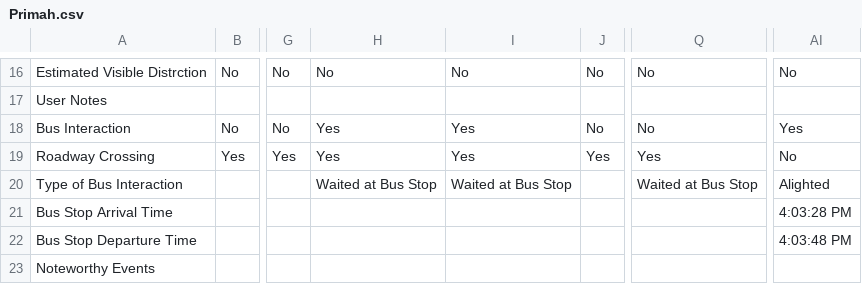
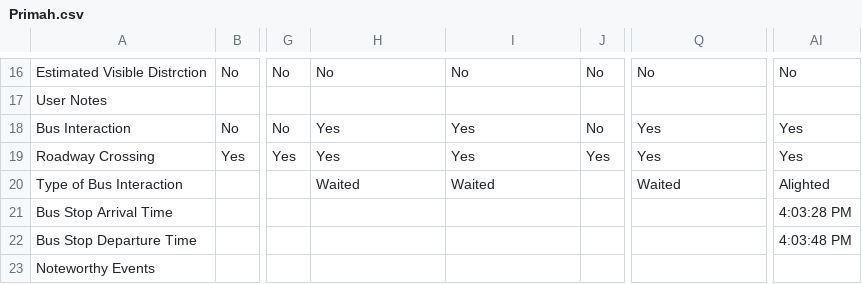
Before and after one commit to linhaohe/trafficSafety, a CSV file: resource/inputData/CentreSt@BeaconSt_V86/Primah.csv, drawn as a sheet; only a part is shown, gaps mark what is left out; the diff names each change by its address in the sheet, - before the commit and + after, or states it on an @@ line.

Commit message:
Update main.py to include compareParameters function for parameter comparison. Modify CSV files for Neva and Northampton to correct crossing data and enhance accuracy of pedestrian crossing analysis. Adjust bus interaction and crossing notes for improved data consistency.

```diff
--- a/resource/inputData/CentreSt@BeaconSt_V86/Primah.csv
+++ b/resource/inputData/CentreSt@BeaconSt_V86/Primah.csv
-Q18: No
+Q18: Yes
-AI19: No
+AI19: Yes
-H20: Waited at Bus Stop
+H20: Waited
-I20: Waited at Bus Stop
+I20: Waited
-Q20: Waited at Bus Stop
+Q20: Waited
```
Also changed, not shown: resource/inputData/DickinsonAndSumner2_V76/Neva.csv, resource/inputData/DickinsonAndSumner2_V76/Primah.csv, 3 other files.
